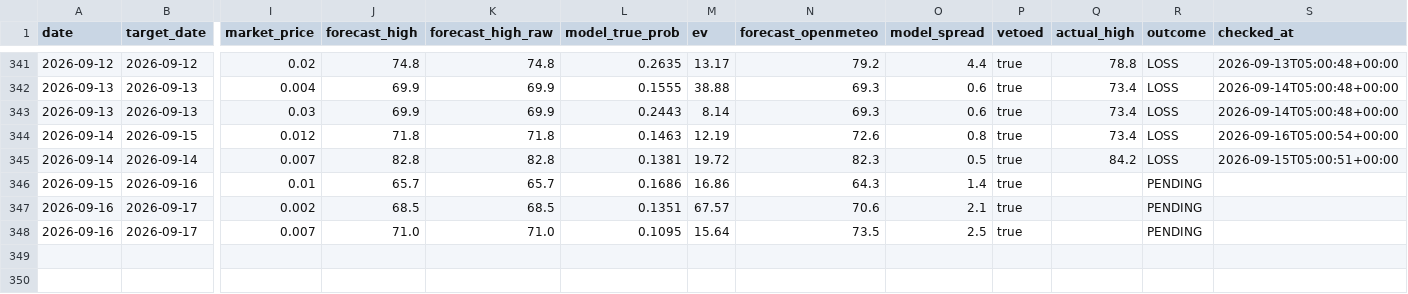
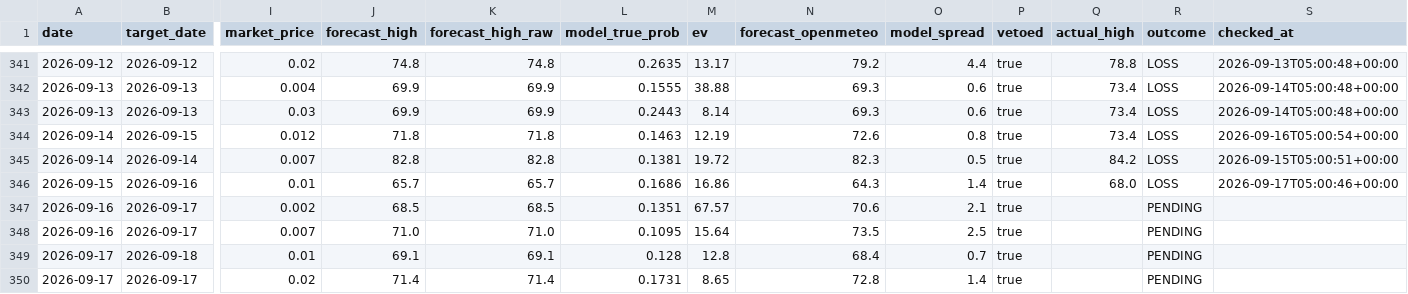
Before and after one commit to sdnwrd/PolyWeather, a CSV file: data/signals.csv, drawn as a sheet; only a part is shown, gaps mark what is left out; rows hold the shown columns only; the diff names each change by its address in the sheet, - before the commit and + after, or states it on an @@ line.

```diff
--- a/data/signals.csv
+++ b/data/signals.csv
-Q346 (actual_high): (empty)
+Q346 (actual_high): 68.0
-R346 (outcome): PENDING
+R346 (outcome): LOSS
-S346 (checked_at): (empty)
+S346 (checked_at): 2026-09-17T05:00:46+00:00
+row 349: 2026-09-17 | 2026-09-18 | 0.01 | 69.1 | 69.1 | 0.128 | 12.8 | 68.4 | 0.7 | true |  | PENDING
+row 350: 2026-09-17 | 2026-09-17 | 0.02 | 71.4 | 71.4 | 0.1731 | 8.65 | 72.8 | 1.4 | true |  | PENDING
```
Also changed, not shown: 6 other files.
